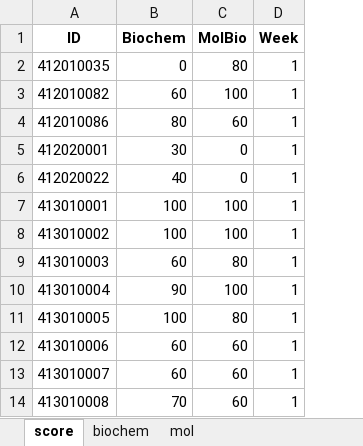
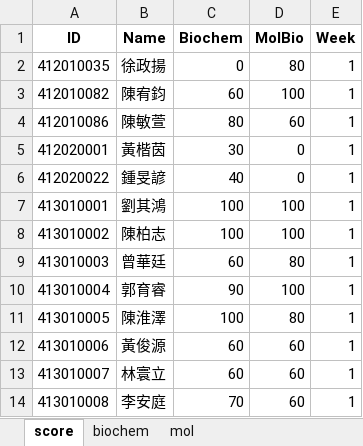
Before and after one commit to ylc24601/pa_mvp_bundle, an Excel workbook: 2025-biochem_molbio_score.xlsx, sheet score, drawn as a sheet; only a part is shown; values as stored, in another font and other column widths than the file's, no borders; the diff names each change by its address in the sheet, - before the commit and + after, or states it on an @@ line.

Commit message:
add name column

```diff
--- a/2025-biochem_molbio_score.xlsx (sheet score)
+++ b/2025-biochem_molbio_score.xlsx (sheet score)
+column B (Name), rows 2-14: 徐政揚 | 陳宥鈞 | 陳敏萱 | 黃楷茵 | 鍾旻諺 | 劉其鴻 | 陳柏志 | 曾華廷 | 郭育睿 | 陳淮澤 | 黃俊源 | 林寰立 | 李安庭
```
Also changed, not shown: 1 other file.
